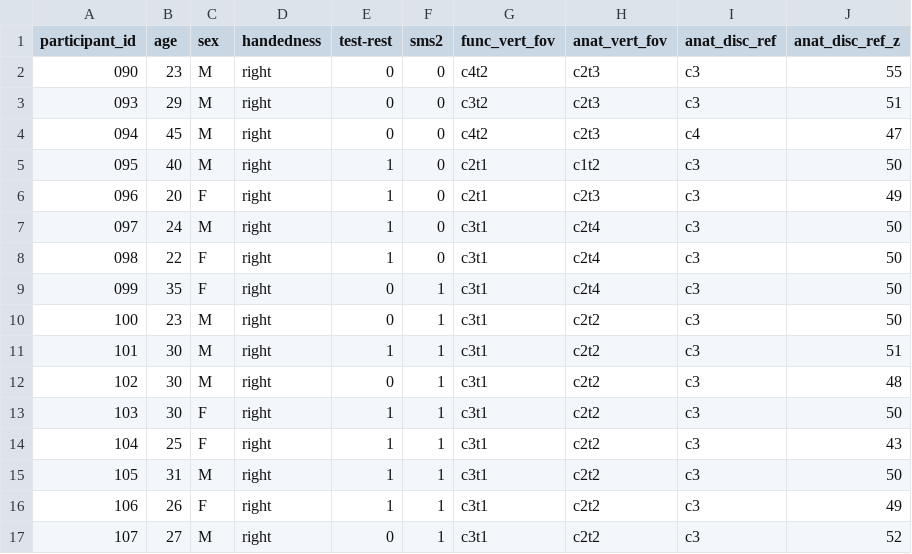
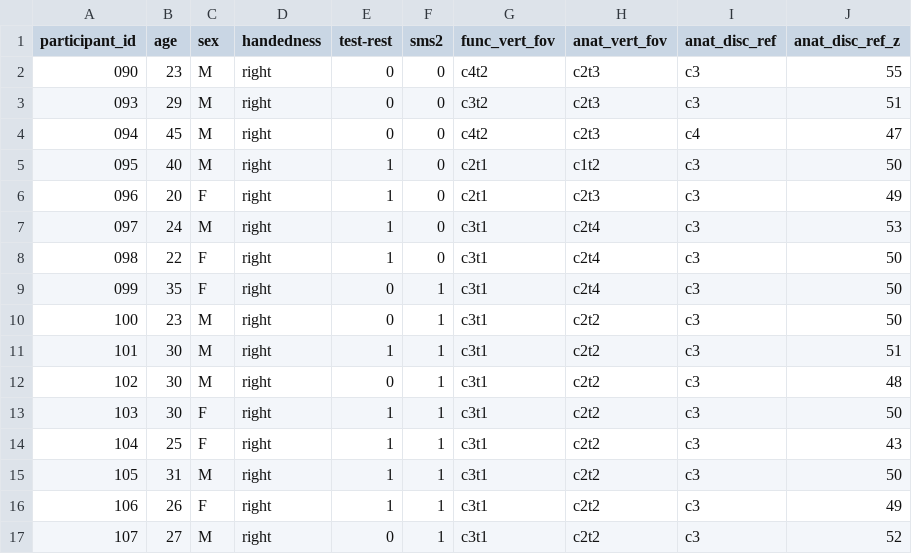
Before and after one commit to CarolineLndl/spine_7t_fmri_analysis, a TSV file: config/participants.tsv, drawn as a sheet.

Commit message:
update sub-097 anat_disc_ref_z

```diff
--- a/config/participants.tsv
+++ b/config/participants.tsv
@@ -6,3 +6,3 @@ participant_id	age	sex	handedness	test-rest	sms2	func_vert_fov	anat_vert_fov	ana
 096	20	F	right	1	0	c2t1	c2t3	c3	49
-097	24	M	right	1	0	c3t1	c2t4	c3	50
+097	24	M	right	1	0	c3t1	c2t4	c3	53
 098	22	F	right	1	0	c3t1	c2t4	c3	50
```
